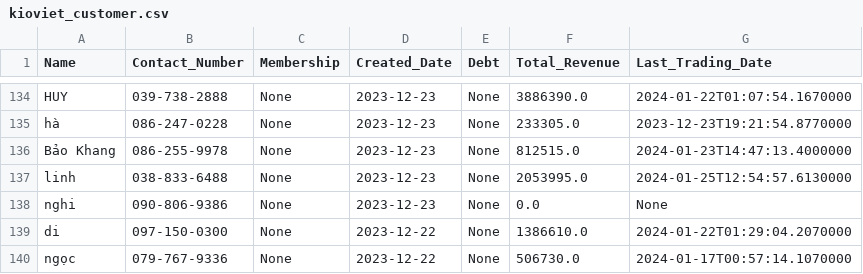
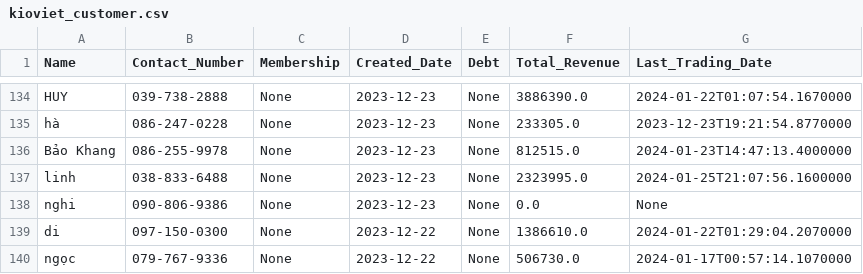
Before and after one commit to johntrinhnhat/72-Billiards-Club, a CSV file: kioviet_customer.csv, drawn as a sheet; only a part is shown, gaps mark what is left out.

```diff
--- a/kioviet_customer.csv
+++ b/kioviet_customer.csv
@@ -136,3 +136,3 @@ hà,086-247-0228,None,2023-12-23,None,233305.0,2023-12-23T19:21:54.8770000
 Bảo Khang,086-255-9978,None,2023-12-23,None,812515.0,2024-01-23T14:47:13.4000000
-linh,038-833-6488,None,2023-12-23,None,2053995.0,2024-01-25T12:54:57.6130000
+linh,038-833-6488,None,2023-12-23,None,2323995.0,2024-01-25T21:07:56.1600000
 nghi,090-806-9386,None,2023-12-23,None,0.0,None
```
Also changed, not shown: kioviet.csv.
